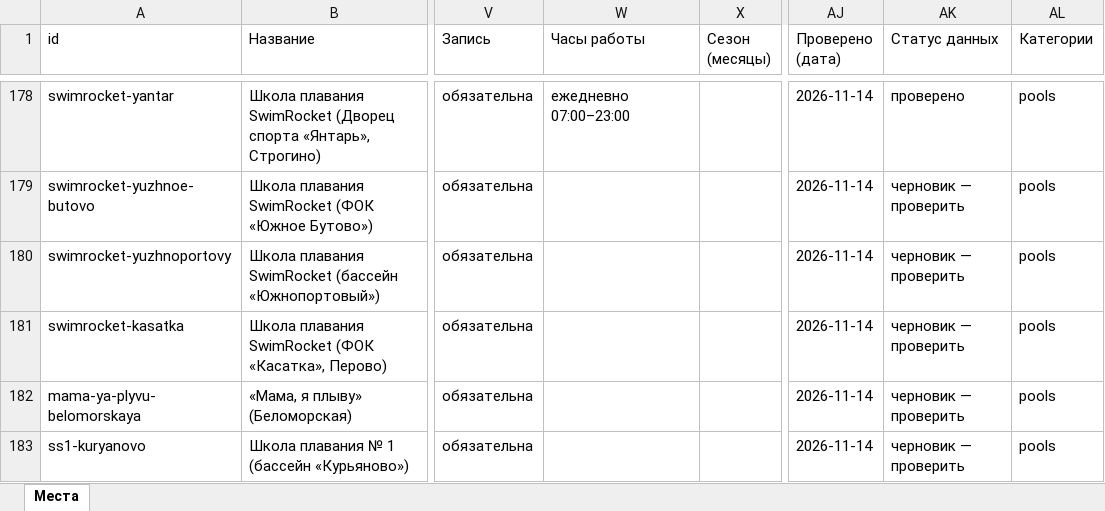
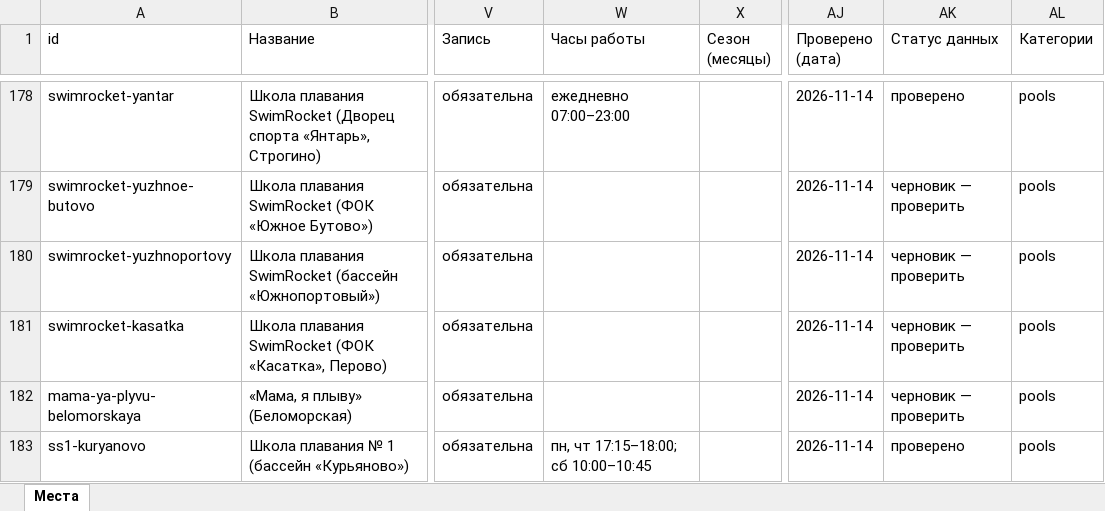
Before and after one commit to vadimsurov-apps/kudapoiti-data, an Excel workbook: data/parts/pools.xlsx, sheet Места, drawn as a sheet; only a part is shown, gaps mark what is left out; values as stored, in another font and other column widths than the file's, no borders; the diff names each change by its address in the sheet, - before the commit and + after, or states it on an @@ line.

```diff
--- a/data/parts/pools.xlsx (sheet Места)
+++ b/data/parts/pools.xlsx (sheet Места)
-W183 (Часы работы): (empty)
+W183 (Часы работы): пн, чт 17:15–18:00; сб 10:00–10:45
-AK183 (Статус данных): черновик — проверить
+AK183 (Статус данных): проверено
```
Also changed, not shown: data/kuda-poiti-mesta.xlsx, data/parts/creative.xlsx, 4 other files.
